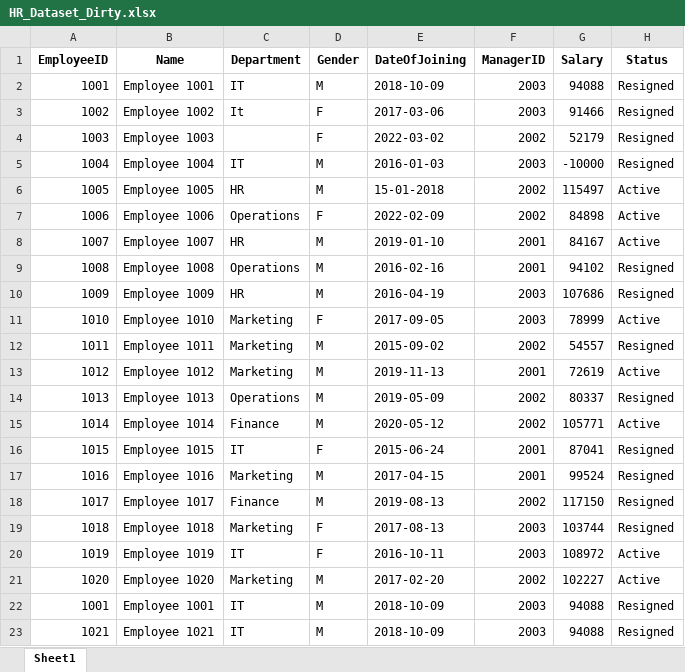
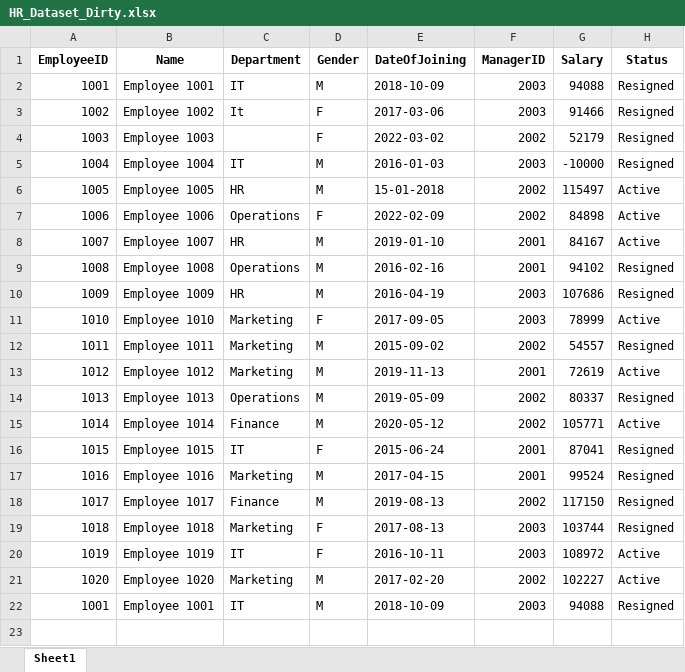
Before and after one commit to vamsiram7/DataWarehousingAssignment, an Excel workbook: data/HR_Dataset_Dirty.xlsx, sheet Sheet1, drawn as a sheet; values as stored, in another font and other column widths than the file's, no borders; the diff names each change by its address in the sheet, - before the commit and + after, or states it on an @@ line.

```diff
--- a/data/HR_Dataset_Dirty.xlsx (sheet Sheet1)
+++ b/data/HR_Dataset_Dirty.xlsx (sheet Sheet1)
-row 23: 1021 | Employee 1021 | IT | M | 2018-10-09 | 2003 | 94088 | Resigned
```
Also changed, not shown: 5 other files.
